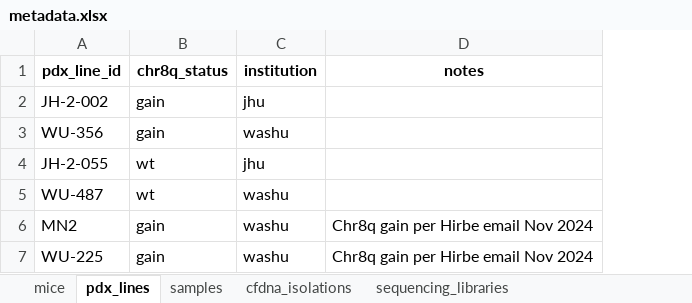
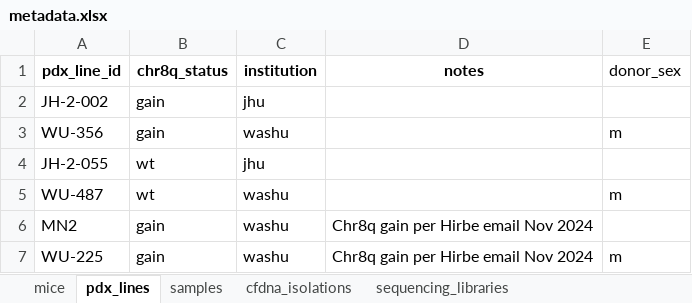
Before and after one commit to jeszyman/nf1-mouse, an Excel workbook: data/metadata.xlsx, sheet pdx_lines, drawn as a sheet; values as stored, in another font and other column widths than the file's, no borders; the diff names each change by its address in the sheet, - before the commit and + after, or states it on an @@ line.

Commit message:
metadata: add pdx_lines.donor_sex; resolve 3 of 6 lines
Adds optional donor_sex enum (m/f) to pdx_lines schema. Populated
WU-225, WU-356, WU-487 as male from Sarcoma Banking Subjects List
(WashU). Added TODO heading naming JH-2-002, JH-2-055, MN2 as
pending Hirbe/Pratilas lab confirmation.

Motivation: all 140 host mice are female, so Y-chromosome cfDNA in
samples from male-donor-PDX mice = tumor fraction cross-check.

```diff
--- a/data/metadata.xlsx (sheet pdx_lines)
+++ b/data/metadata.xlsx (sheet pdx_lines)
+column E (donor_sex), rows 3-7: m |  | m |  | m
```
Also changed, not shown: 2 other files.
